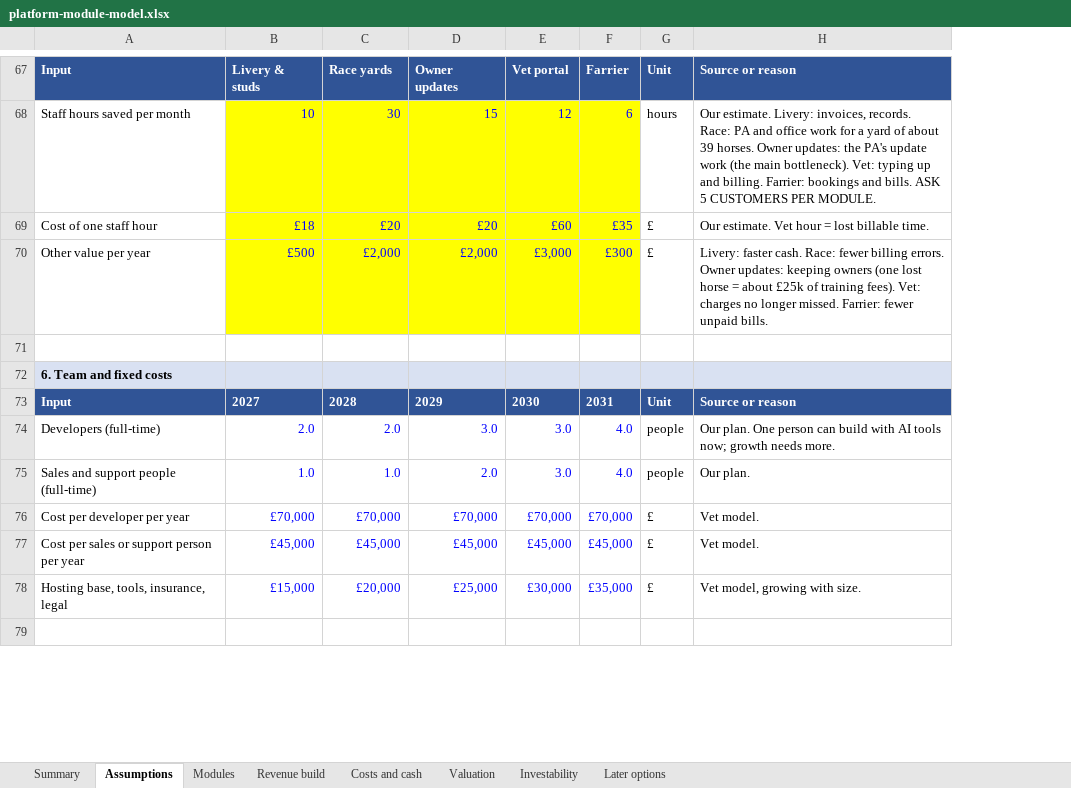
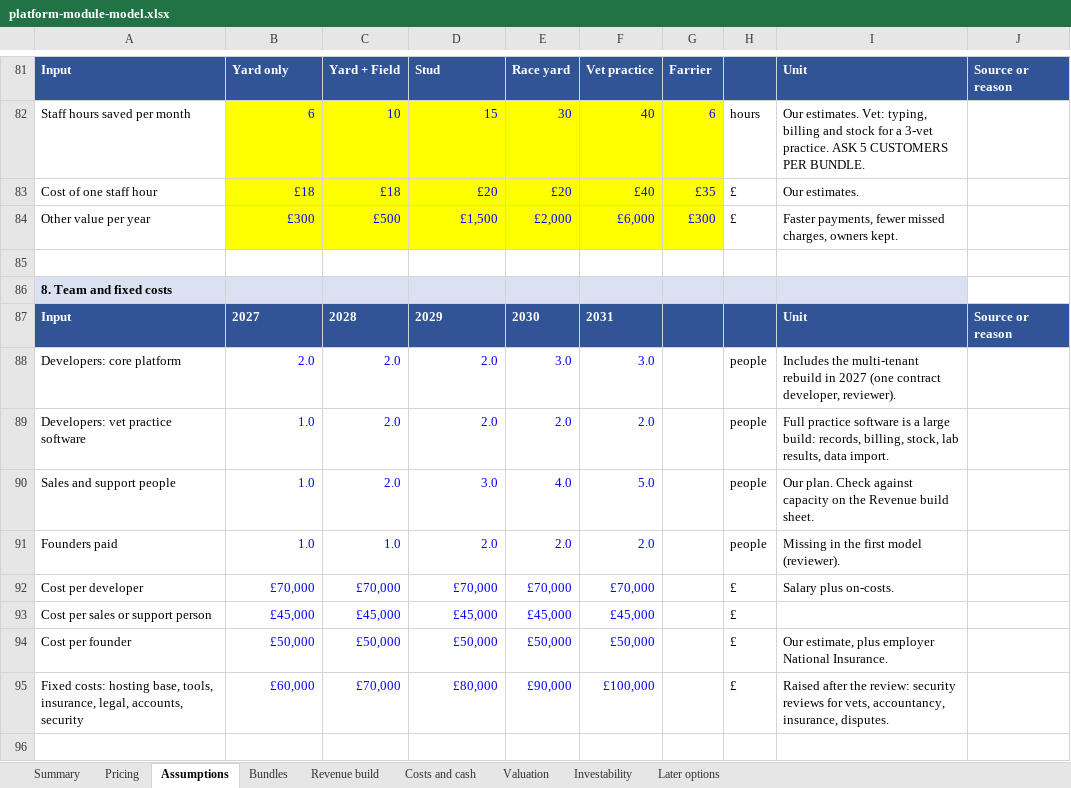
Before and after one commit to alastairlpalmer/CGate, an Excel workbook: docs/market/platform-module-model.xlsx, sheet Assumptions, drawn as a sheet; only a part is shown, gaps mark what is left out; values as stored, in another font and other column widths than the file's, no borders; removed rows and columns are numbered as before the commit, all else as after; the diff covers the shown part only; the diff names each change by its address in the sheet, - before the commit and + after, or states it on an @@ line.

```diff
--- a/docs/market/platform-module-model.xlsx (sheet Assumptions)
+++ b/docs/market/platform-module-model.xlsx (sheet Assumptions)
-sheet tab: Modules
+sheet tab: Pricing
+sheet tab: Bundles
+column F, rows 81-88: Vet practice | 40 | £40 | £6,000 |  |  | 2031 | 3.0; rows 91-93: 2.0 | £70,000 | £45,000
-column H, rows 67-77: Source or reason | Our estimate. Livery: invoices, records. Race: PA and office work for a yard of about 39 horses. Owner updates: the PA's update work (the main bottleneck). Vet: typing up and billing. Farrier: bookings and bills. ASK 5 CUSTOMERS PER MODULE. | Our estimate. Vet hour = lost billable time. | Livery: faster cash. Race: fewer billing errors. Owner updates: keeping owners (one lost horse = about £25k of training fees). Vet: charges no longer missed. Farrier: fewer unpaid bills. |  |  | Source or reason | Our plan. One person can build with AI tools now; growth needs more. | Our plan. | Vet model. | Vet model.
+column I, rows 81-88: Unit | Our estimates. Vet: typing, billing and stock for a 3-vet practice. ASK 5 CUSTOMERS PER BUNDLE. | Our estimates. | Faster payments, fewer missed charges, owners kept. |  |  | Unit | Includes the multi-tenant rebuild in 2027 (one contract developer, reviewer).; rows 91-92: Missing in the first model (reviewer). | Salary plus on-costs.
+column J, rows 81-87: Source or reason |  |  |  |  |  | Source or reason
-B81: Livery & studs
+B81: Yard only
-C81: Race yards
+C81: Yard + Field
-D81: Owner updates
+D81: Stud
-E81: Vet portal
+E81: Race yard
-H81: Unit
+H81: (empty)
-B82: 10
+B82: 6
-C82: 30
+C82: 10
-E82: 12
+E82: 30
-C83: £20
+C83: £18
-E83: £60
+E83: £20
-B84: £500
+B84: £300
-C84: £2,000
+C84: £500
-D84: £2,000
+D84: £1,500
-E84: £3,000
+E84: £2,000
-A86: 6. Team and fixed costs
+A86: 8. Team and fixed costs
-G87: 2031
+G87: (empty)
-H87: Unit
+H87: (empty)
-A88: Developers (full-time)
+A88: Developers: core platform
-D88: 3.0
+D88: 2.0
-G88: 4.0
+G88: (empty)
+row 89: Developers: vet practice software | 1.0 | 2.0 | 2.0 | 2.0 | 2.0 |  | people | Full practice software is a large build: records, billing, stock, lab results, data import.
+row 90: Sales and support people | 1.0 | 2.0 | 3.0 | 4.0 | 5.0 |  | people | Our plan. Check against capacity on the Revenue build sheet.
-A91: Sales and support people (full-time)
+A91: Founders paid
-E91: 3.0
+E91: 2.0
-G91: 4.0
+G91: (empty)
-A92: Cost per developer per year
+A92: Cost per developer
-G92: £70,000
+G92: (empty)
-A93: Cost per sales or support person per year
+A93: Cost per sales or support person
-G93: £45,000
+G93: (empty)
-row 78: Hosting base, tools, insurance, legal | £15,000 | £20,000 | £25,000 | £30,000 | £35,000 | £ | Vet model, growing with size.
+row 94: Cost per founder | £50,000 | £50,000 | £50,000 | £50,000 | £50,000 |  | £ | Our estimate, plus employer National Insurance.
+row 95: Fixed costs: hosting base, tools, insurance, legal, accounts, security | £60,000 | £70,000 | £80,000 | £90,000 | £100,000 |  | £ | Raised after the review: security reviews for vets, accountancy, insurance, disputes.
```
Also changed, not shown: 57 added rows, 42 removed rows, 1 moved row and 36 edited cells elsewhere in this sheet, sheet Revenue build, sheet Later options, sheet Costs and cash, sheet Valuation, sheet Summary, sheet Investability, formulas that keep their value, charts or pictures, 1 other file.
